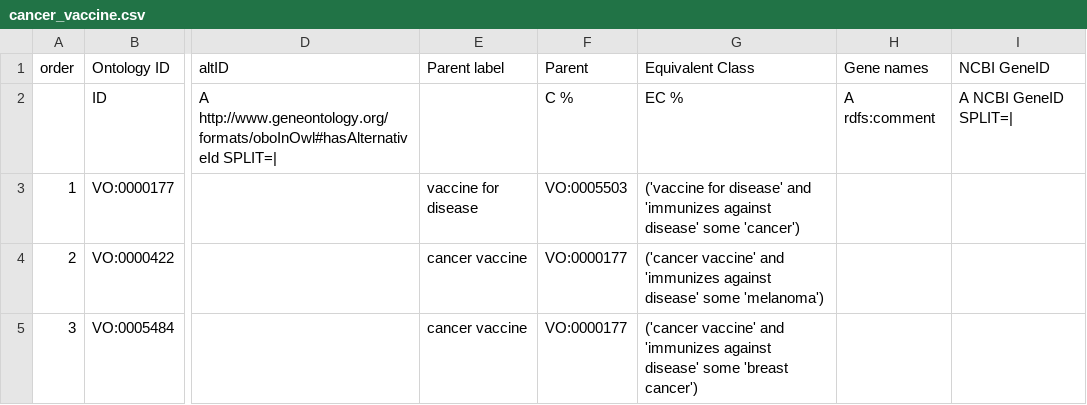
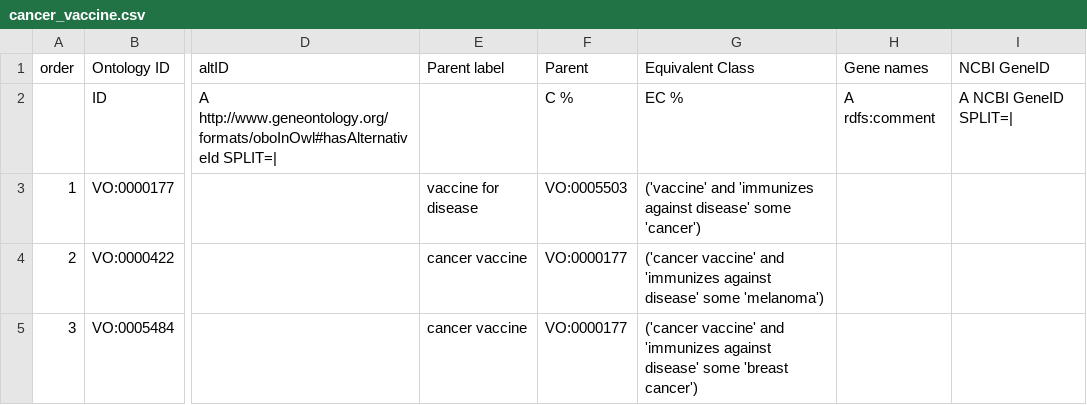
Before and after one commit to vaccineontology/VO, a CSV file: src/templates/cancer_vaccine.csv, drawn as a sheet; only a part is shown, gaps mark what is left out; the diff names each change by its address in the sheet, - before the commit and + after, or states it on an @@ line.

Commit message:
modified base on comments

```diff
--- a/src/templates/cancer_vaccine.csv
+++ b/src/templates/cancer_vaccine.csv
-G3 (Equivalent Class): ('vaccine for disease' and 'immunizes…
+G3 (Equivalent Class): ('vaccine' and 'immunizes…
```
Also changed, not shown: 5 other files.
